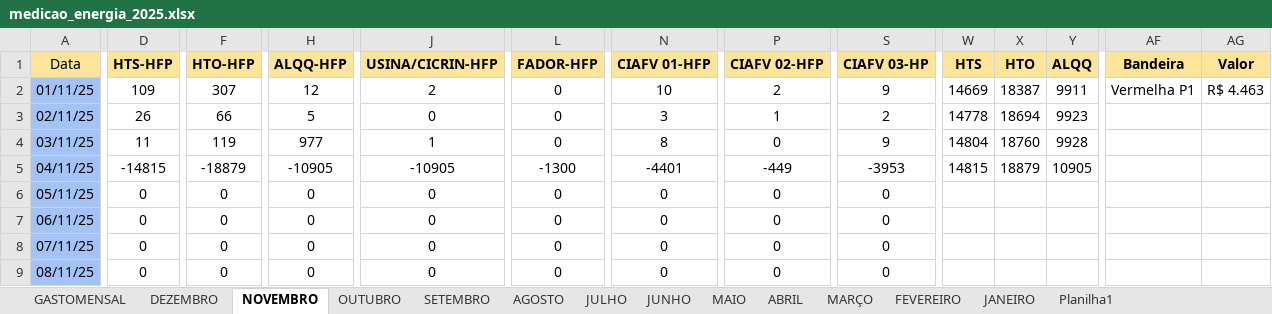
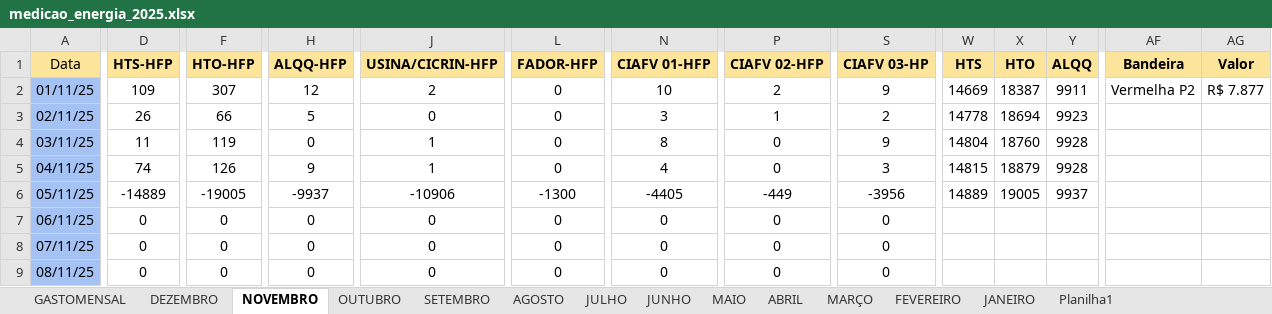
Before and after one commit to MarquezziniBL/Dashboardenergia, an Excel workbook: medicao_energia_2025.xlsx, sheet NOVEMBRO, drawn as a sheet; only a part is shown, gaps mark what is left out; values as stored, in another font and other column widths than the file's, no borders; the diff covers the shown part only; the diff names each change by its address in the sheet, - before the commit and + after, or states it on an @@ line.

Commit message:
Update medicao_energia_2025.xlsx

```diff
--- a/medicao_energia_2025.xlsx (sheet NOVEMBRO)
+++ b/medicao_energia_2025.xlsx (sheet NOVEMBRO)
-AF2 (Bandeira): Vermelha P1
+AF2 (Bandeira): Vermelha P2
-AG2 (Valor): R$ 4.463
+AG2 (Valor): R$ 7.877
-H4 (ALQQ-HFP): 977
+H4 (ALQQ-HFP): 0
-D5 (HTS-HFP): -14815
+D5 (HTS-HFP): 74
-F5 (HTO-HFP): -18879
+F5 (HTO-HFP): 126
-H5 (ALQQ-HFP): -10905
+H5 (ALQQ-HFP): 9
-J5 (USINA/CICRIN-HFP): -10905
+J5 (USINA/CICRIN-HFP): 1
-L5 (FADOR-HFP): -1300
+L5 (FADOR-HFP): 0
-N5 (CIAFV 01-HFP): -4401
+N5 (CIAFV 01-HFP): 4
-P5 (CIAFV 02-HFP): -449
+P5 (CIAFV 02-HFP): 0
-S5 (CIAFV 03-HP): -3953
+S5 (CIAFV 03-HP): 3
-Y5 (ALQQ): 10905
+Y5 (ALQQ): 9928
-D6 (HTS-HFP): 0
+D6 (HTS-HFP): -14889
-F6 (HTO-HFP): 0
+F6 (HTO-HFP): -19005
-H6 (ALQQ-HFP): 0
+H6 (ALQQ-HFP): -9937
-J6 (USINA/CICRIN-HFP): 0
+J6 (USINA/CICRIN-HFP): -10906
-L6 (FADOR-HFP): 0
+L6 (FADOR-HFP): -1300
-N6 (CIAFV 01-HFP): 0
+N6 (CIAFV 01-HFP): -4405
-P6 (CIAFV 02-HFP): 0
+P6 (CIAFV 02-HFP): -449
-S6 (CIAFV 03-HP): 0
+S6 (CIAFV 03-HP): -3956
-W6 (HTS): (empty)
+W6 (HTS): 14889
-X6 (HTO): (empty)
+X6 (HTO): 19005
-Y6 (ALQQ): (empty)
+Y6 (ALQQ): 9937
```
Also changed, not shown: 5 edited cells elsewhere in this sheet, sheet GASTOMENSAL.
